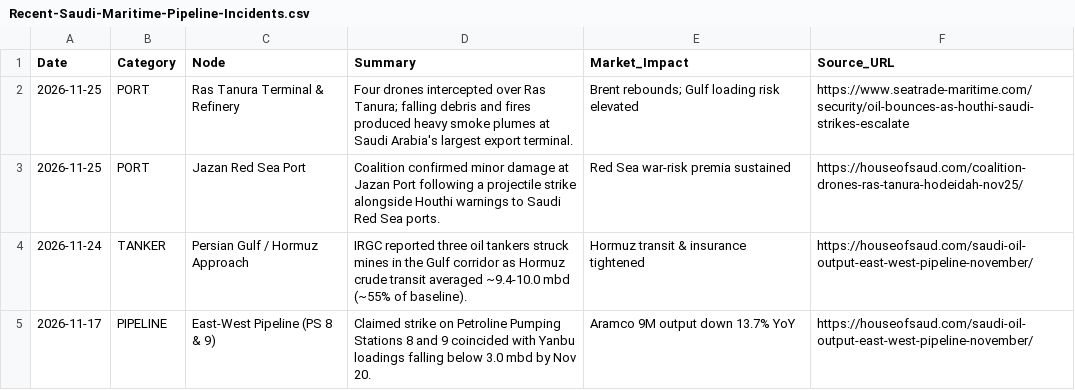
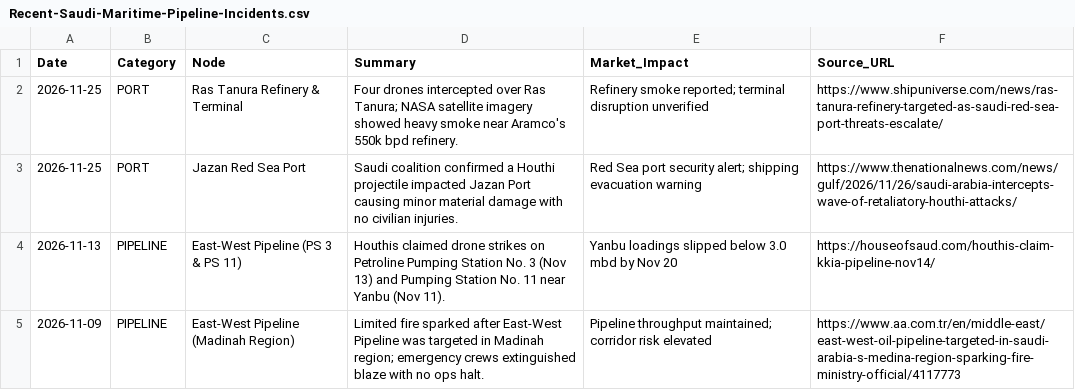
Before and after one commit to junothedudepathsofgloryrye/Saudi-American-Energy-Relationship, a CSV file: Data-Spreadsheets/Recent-Saudi-Maritime-Pipeline-Incidents.csv, drawn as a sheet.

Commit message:
Enable automated 6-hourly GDELT DOC sync and update Nov 25 2026 Saudi incidents

```diff
--- a/Data-Spreadsheets/Recent-Saudi-Maritime-Pipeline-Incidents.csv
+++ b/Data-Spreadsheets/Recent-Saudi-Maritime-Pipeline-Incidents.csv
@@ -1,5 +1,5 @@
 Date,Category,Node,Summary,Market_Impact,Source_URL
-2026-11-25,PORT,Ras Tanura Terminal & Refinery,"Four drones intercepted over Ras Tanura; falling debris and fires produced heavy smoke plumes at Saudi Arabia's largest export terminal.",Brent rebounds; Gulf loading risk elevated,https://www.seatrade-maritime.com/security/oil-bounces-as-houthi-saudi-strikes-escalate
-2026-11-25,PORT,Jazan Red Sea Port,"Coalition confirmed minor damage at Jazan Port following a projectile strike alongside Houthi warnings to Saudi Red Sea ports.",Red Sea war-risk premia sustained,https://houseofsaud.com/coalition-drones-ras-tanura-hodeidah-nov25/
-2026-11-24,TANKER,Persian Gulf / Hormuz Approach,"IRGC reported three oil tankers struck mines in the Gulf corridor as Hormuz crude transit averaged ~9.4-10.0 mbd (~55% of baseline).",Hormuz transit & insurance tightened,https://houseofsaud.com/saudi-oil-output-east-west-pipeline-november/
-2026-11-17,PIPELINE,East-West Pipeline (PS 8 & 9),"Claimed strike on Petroline Pumping Stations 8 and 9 coincided with Yanbu loadings falling below 3.0 mbd by Nov 20.",Aramco 9M output down 13.7% YoY,https://houseofsaud.com/saudi-oil-output-east-west-pipeline-november/
+2026-11-25,PORT,Ras Tanura Refinery & Terminal,Four drones intercepted over Ras Tanura; NASA satellite imagery showed heavy smoke near Aramco's 550k bpd refinery.,Refinery smoke reported; terminal disruption unverified,https://www.shipuniverse.com/news/ras-tanura-refinery-targeted-as-saudi-red-sea-port-threats-escalate/
+2026-11-25,PORT,Jazan Red Sea Port,Saudi coalition confirmed a Houthi projectile impacted Jazan Port causing minor material damage with no civilian injuries.,Red Sea port security alert; shipping evacuation warning,https://www.thenationalnews.com/news/gulf/2026/11/26/saudi-arabia-intercepts-wave-of-retaliatory-houthi-attacks/
+2026-11-13,PIPELINE,East-West Pipeline (PS 3 & PS 11),Houthis claimed drone strikes on Petroline Pumping Station No. 3 (Nov 13) and Pumping Station No. 11 near Yanbu (Nov 11).,Yanbu loadings slipped below 3.0 mbd by Nov 20,https://houseofsaud.com/houthis-claim-kkia-pipeline-nov14/
+2026-11-09,PIPELINE,East-West Pipeline (Madinah Region),Limited fire sparked after East-West Pipeline was targeted in Madinah region; emergency crews extinguished blaze with no ops halt.,Pipeline throughput maintained; corridor risk elevated,https://www.aa.com.tr/en/middle-east/east-west-oil-pipeline-targeted-in-saudi-arabia-s-medina-region-sparking-fire-ministry-official/4117773
```
Also changed, not shown: 2 other files.
